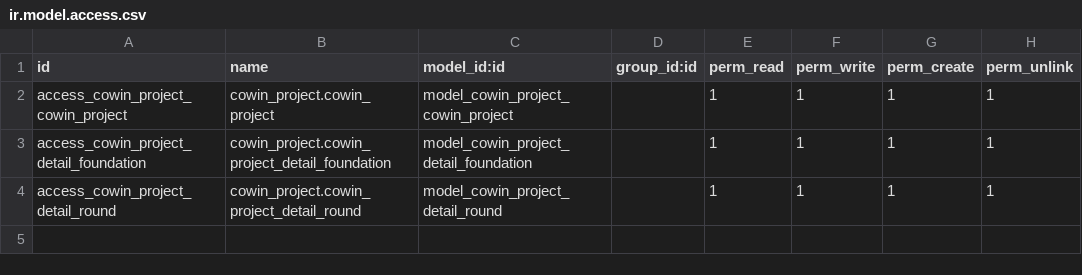
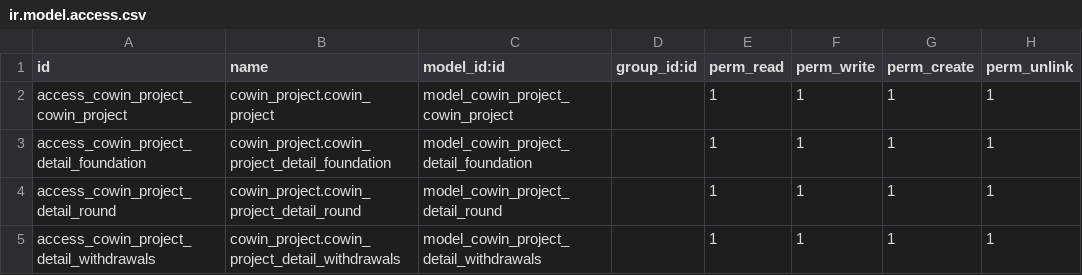
Before and after one commit to shangdinvxu/cowinaddons, a CSV file: cowin_project/security/ir.model.access.csv, drawn as a sheet; the diff names each change by its address in the sheet, - before the commit and + after, or states it on an @@ line.

Commit message:
项目详情

```diff
--- a/cowin_project/security/ir.model.access.csv
+++ b/cowin_project/security/ir.model.access.csv
+row 5: access_cowin_project_detail_withdrawals | cowin_project.cowin_project_detail_withdrawals | model_cowin_project_detail_withdrawals |  | 1 | 1 | 1 | 1
```
